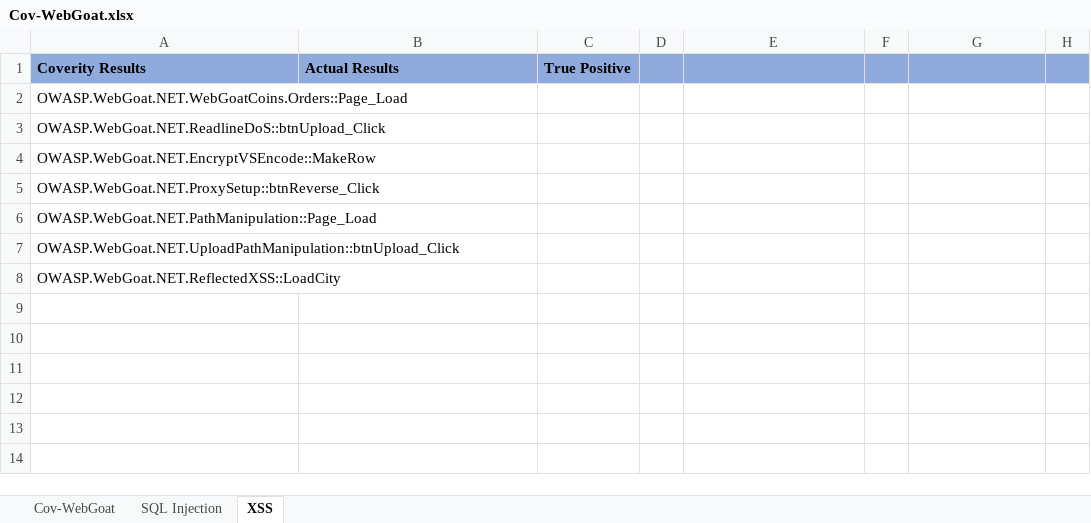
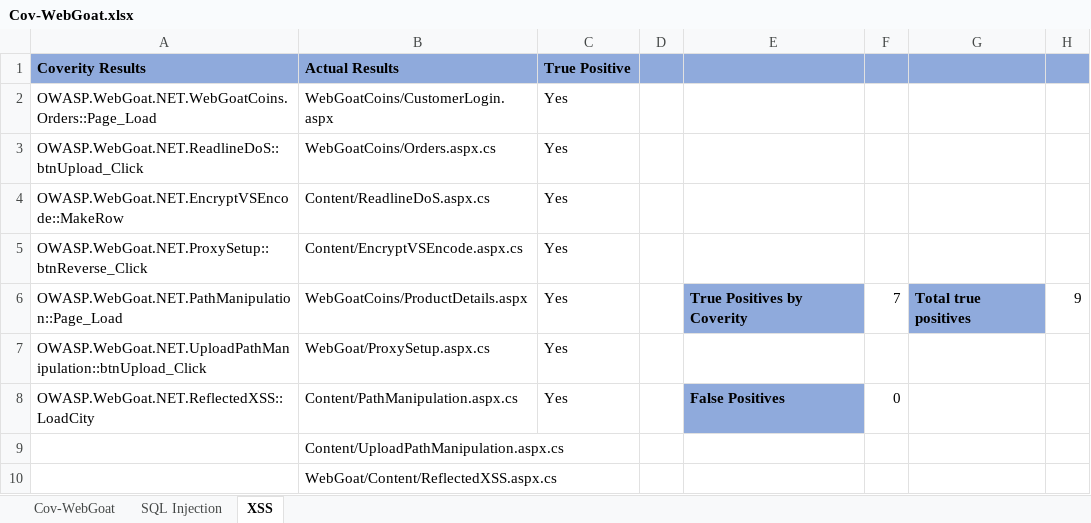
Before and after one commit to samuheet/CMPUT-664-Project, an Excel workbook: Results/Cov-WebGoat.xlsx, sheet XSS, drawn as a sheet; values as stored, in another font and other column widths than the file's, no borders; the diff names each change by its address in the sheet, - before the commit and + after, or states it on an @@ line.

```diff
--- a/Results/Cov-WebGoat.xlsx (sheet XSS)
+++ b/Results/Cov-WebGoat.xlsx (sheet XSS)
-B2 (Actual Results): (empty)
+B2 (Actual Results): WebGoatCoins/CustomerLogin.aspx
-C2:C8 (True Positive): (empty)
+C2:C8 (True Positive): Yes
-B3 (Actual Results): (empty)
+B3 (Actual Results): WebGoatCoins/Orders.aspx.cs
-B4 (Actual Results): (empty)
+B4 (Actual Results): Content/ReadlineDoS.aspx.cs
-B5 (Actual Results): (empty)
+B5 (Actual Results): Content/EncryptVSEncode.aspx.cs
-B6 (Actual Results): (empty)
+B6 (Actual Results): WebGoatCoins/ProductDetails.aspx
-E6: (empty)
+E6: True Positives by Coverity
-E6 fill: none
+E6 fill: #8FAADC
-F6: (empty)
+F6: 7
-G6: (empty)
+G6: Total true positives
-G6 fill: none
+G6 fill: #8FAADC
-H6: (empty)
+H6: 9
-B7 (Actual Results): (empty)
+B7 (Actual Results): WebGoat/ProxySetup.aspx.cs
-B8 (Actual Results): (empty)
+B8 (Actual Results): Content/PathManipulation.aspx.cs
-E8: (empty)
+E8: False Positives
-E8 fill: none
+E8 fill: #8FAADC
-F8: (empty)
+F8: 0
+row 9:  | Content/UploadPathManipulation.aspx.cs
+row 10:  | WebGoat/Content/ReflectedXSS.aspx.cs
```
Also changed, not shown: sheet SQL Injection, Results/Cov-Vulnerable-Web-App.xlsx, Results/SCS-Webgoat-NET.xlsx, 19 other files.
